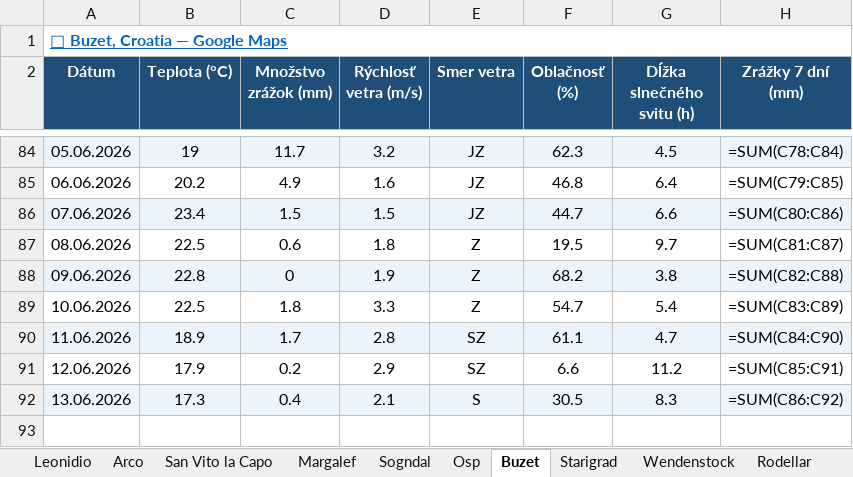
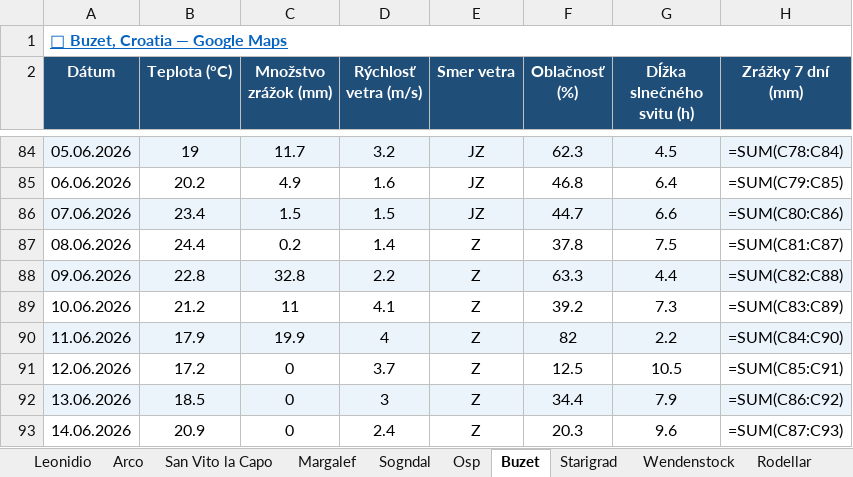
Before and after one commit to slavo1976/AgentWeather, an Excel workbook: WeatherHistory.xlsx, sheet Buzet, drawn as a sheet; only a part is shown, gaps mark what is left out; values as stored, in another font and other column widths than the file's, no borders; formulas without a stored value are shown as written; the diff names each change by its address in the sheet, - before the commit and + after, or states it on an @@ line.

```diff
--- a/WeatherHistory.xlsx (sheet Buzet)
+++ b/WeatherHistory.xlsx (sheet Buzet)
-B87 (Teplota (°C)): 22.5
+B87 (Teplota (°C)): 24.4
-C87 (Množstvo zrážok (mm)): 0.6
+C87 (Množstvo zrážok (mm)): 0.2
-D87 (Rýchlosť vetra (m/s)): 1.8
+D87 (Rýchlosť vetra (m/s)): 1.4
-F87 (Oblačnosť (%)): 19.5
+F87 (Oblačnosť (%)): 37.8
-G87 (Dĺžka slnečného svitu (h)): 9.7
+G87 (Dĺžka slnečného svitu (h)): 7.5
-C88 (Množstvo zrážok (mm)): 0
+C88 (Množstvo zrážok (mm)): 32.8
-D88 (Rýchlosť vetra (m/s)): 1.9
+D88 (Rýchlosť vetra (m/s)): 2.2
-F88 (Oblačnosť (%)): 68.2
+F88 (Oblačnosť (%)): 63.3
-G88 (Dĺžka slnečného svitu (h)): 3.8
+G88 (Dĺžka slnečného svitu (h)): 4.4
-B89 (Teplota (°C)): 22.5
+B89 (Teplota (°C)): 21.2
-C89 (Množstvo zrážok (mm)): 1.8
+C89 (Množstvo zrážok (mm)): 11
-D89 (Rýchlosť vetra (m/s)): 3.3
+D89 (Rýchlosť vetra (m/s)): 4.1
-F89 (Oblačnosť (%)): 54.7
+F89 (Oblačnosť (%)): 39.2
-G89 (Dĺžka slnečného svitu (h)): 5.4
+G89 (Dĺžka slnečného svitu (h)): 7.3
-B90 (Teplota (°C)): 18.9
+B90 (Teplota (°C)): 17.9
-C90 (Množstvo zrážok (mm)): 1.7
+C90 (Množstvo zrážok (mm)): 19.9
-D90 (Rýchlosť vetra (m/s)): 2.8
+D90 (Rýchlosť vetra (m/s)): 4
-E90:E91 (Smer vetra): SZ
+E90:E91 (Smer vetra): Z
-F90 (Oblačnosť (%)): 61.1
+F90 (Oblačnosť (%)): 82
-G90 (Dĺžka slnečného svitu (h)): 4.7
+G90 (Dĺžka slnečného svitu (h)): 2.2
-B91 (Teplota (°C)): 17.9
+B91 (Teplota (°C)): 17.2
-C91 (Množstvo zrážok (mm)): 0.2
+C91 (Množstvo zrážok (mm)): 0
-D91 (Rýchlosť vetra (m/s)): 2.9
+D91 (Rýchlosť vetra (m/s)): 3.7
-F91 (Oblačnosť (%)): 6.6
+F91 (Oblačnosť (%)): 12.5
-G91 (Dĺžka slnečného svitu (h)): 11.2
+G91 (Dĺžka slnečného svitu (h)): 10.5
-B92 (Teplota (°C)): 17.3
+B92 (Teplota (°C)): 18.5
-C92 (Množstvo zrážok (mm)): 0.4
+C92 (Množstvo zrážok (mm)): 0
-D92 (Rýchlosť vetra (m/s)): 2.1
+D92 (Rýchlosť vetra (m/s)): 3
-E92 (Smer vetra): S
+E92 (Smer vetra): Z
-F92 (Oblačnosť (%)): 30.5
+F92 (Oblačnosť (%)): 34.4
-G92 (Dĺžka slnečného svitu (h)): 8.3
+G92 (Dĺžka slnečného svitu (h)): 7.9
+row 93: 14.06.2026 | 20.9 | 0 | 2.4 | Z | 20.3 | 9.6 | =SUM(C87:C93)
```
Also changed, not shown: sheet Osp, sheet Sogndal, sheet Leonidio, sheet Rodellar, sheet Starigrad, sheet Arco, 6 more sheets.
